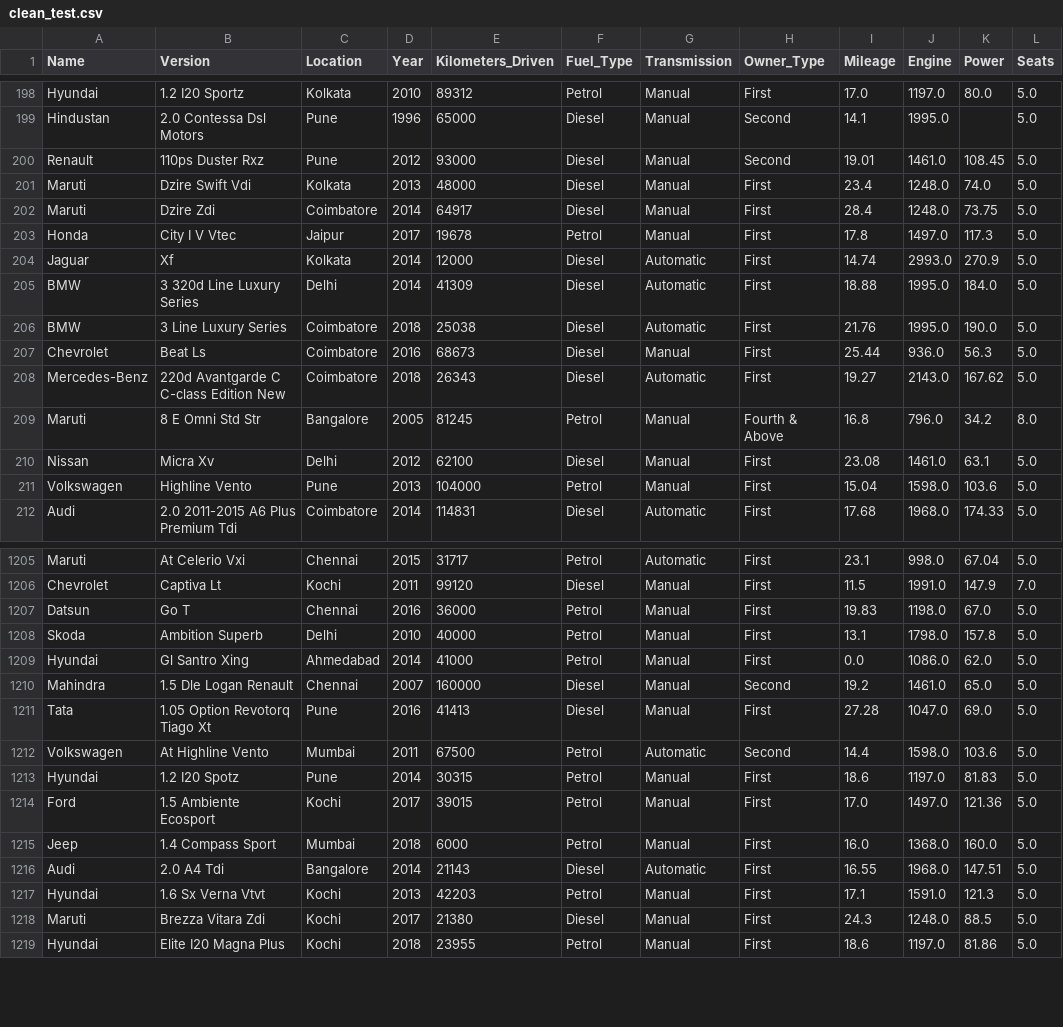
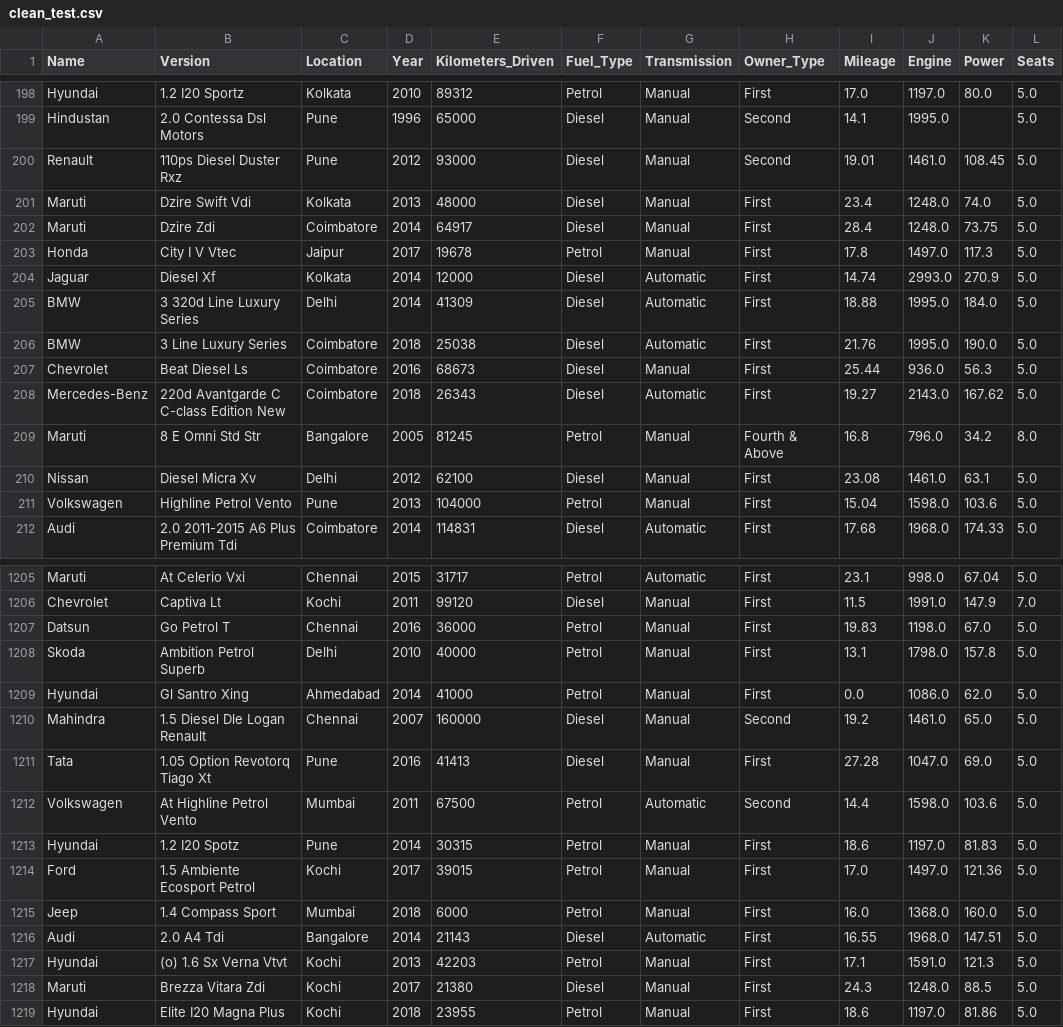
Before and after one commit to Kodascii/regression_automobile, a CSV file: res/clean_test.csv, drawn as a sheet; only a part is shown, gaps mark what is left out; the diff covers the shown part only; the diff names each change by its address in the sheet, - before the commit and + after, or states it on an @@ line.

```diff
--- a/res/clean_test.csv
+++ b/res/clean_test.csv
-B200 (Version): 110ps Duster Rxz
+B200 (Version): 110ps Diesel Duster Rxz
-B204 (Version): Xf
+B204 (Version): Diesel Xf
-B207 (Version): Beat Ls
+B207 (Version): Beat Diesel Ls
-B210 (Version): Micra Xv
+B210 (Version): Diesel Micra Xv
-B211 (Version): Highline Vento
+B211 (Version): Highline Petrol Vento
-B1207 (Version): Go T
+B1207 (Version): Go Petrol T
-B1208 (Version): Ambition Superb
+B1208 (Version): Ambition Petrol Superb
-B1210 (Version): 1.5 Dle Logan Renault
+B1210 (Version): 1.5 Diesel Dle Logan Renault
-B1212 (Version): At Highline Vento
+B1212 (Version): At Highline Petrol Vento
-B1214 (Version): 1.5 Ambiente Ecosport
+B1214 (Version): 1.5 Ambiente Ecosport Petrol
-B1217 (Version): 1.6 Sx Verna Vtvt
+B1217 (Version): (o) 1.6 Sx Verna Vtvt
```
Also changed, not shown: 135 edited cells elsewhere in this file, res/clean_train.csv, 4 other files.
